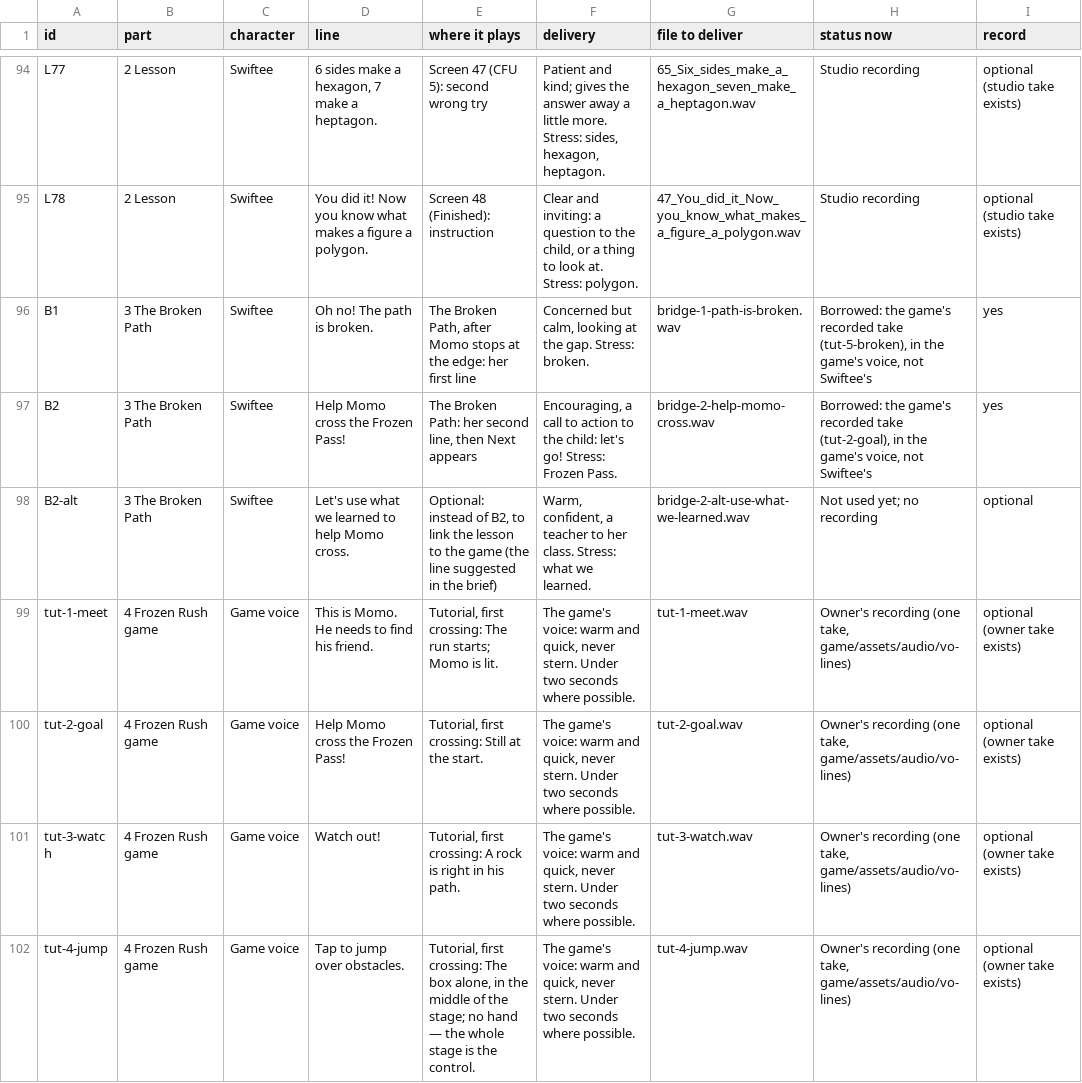
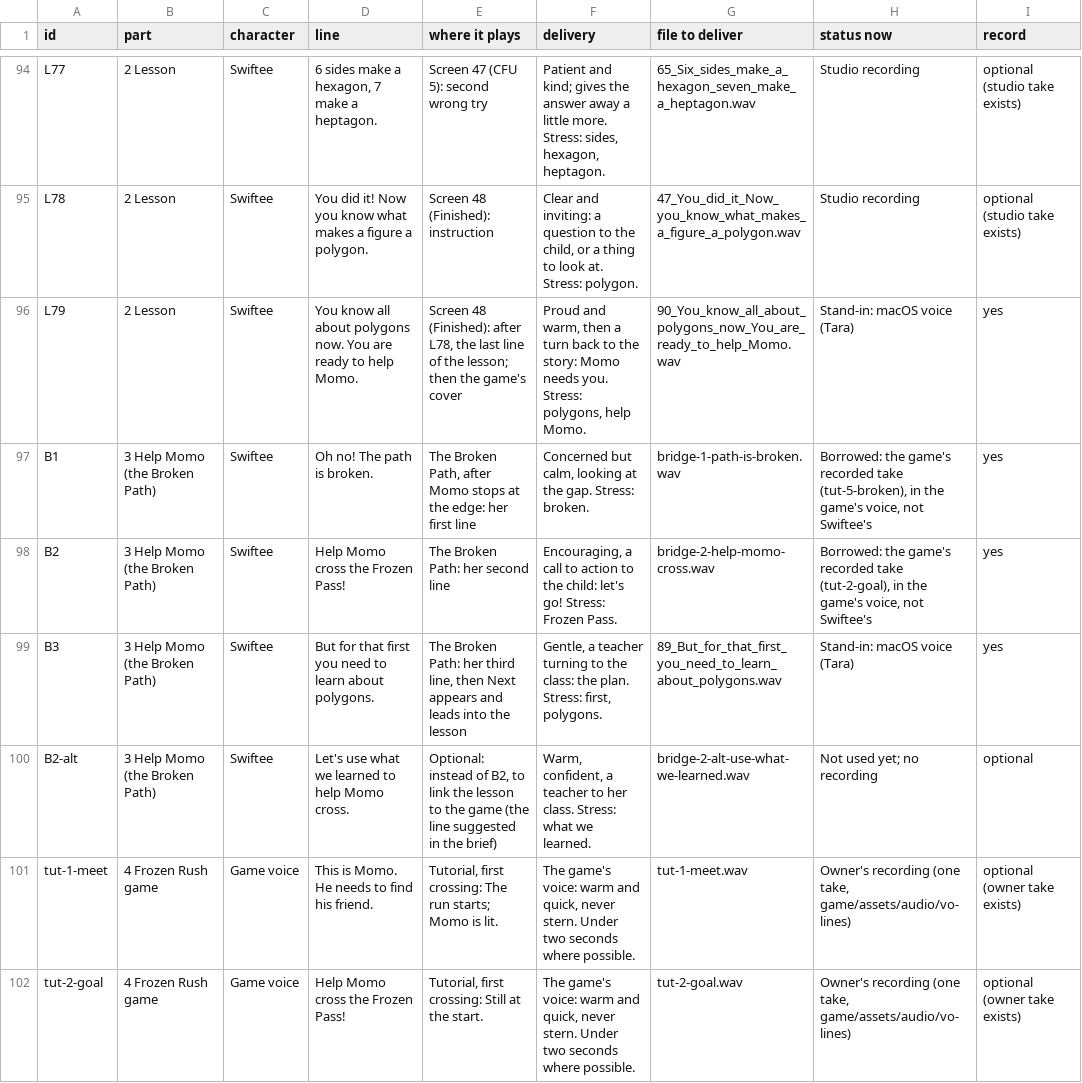
Before and after one commit to tarun-figmaboy-838/polygon-2, a CSV file: docs/voice/vo-list-all.csv, drawn as a sheet; only a part is shown, gaps mark what is left out; the shorter side is filled out with more unchanged rows.

```diff
--- a/docs/voice/vo-list-all.csv
+++ b/docs/voice/vo-list-all.csv
@@ -95,5 +95,7 @@
 "L78","2 Lesson","Swiftee","You did it! Now you know what makes a figure a polygon.","Screen 48 (Finished): instruction","Clear and inviting: a question to the child, or a thing to look at. Stress: polygon.","47_You_did_it_Now_you_know_what_makes_a_figure_a_polygon.wav","Studio recording","optional (studio take exists)"
-"B1","3 The Broken Path","Swiftee","Oh no! The path is broken.","The Broken Path, after Momo stops at the edge: her first line","Concerned but calm, looking at the gap. Stress: broken.","bridge-1-path-is-broken.wav","Borrowed: the game's recorded take (tut-5-broken), in the game's voice, not Swiftee's","yes"
-"B2","3 The Broken Path","Swiftee","Help Momo cross the Frozen Pass!","The Broken Path: her second line, then Next appears","Encouraging, a call to action to the child: let's go! Stress: Frozen Pass.","bridge-2-help-momo-cross.wav","Borrowed: the game's recorded take (tut-2-goal), in the game's voice, not Swiftee's","yes"
-"B2-alt","3 The Broken Path","Swiftee","Let's use what we learned to help Momo cross.","Optional: instead of B2, to link the lesson to the game (the line suggested in the brief)","Warm, confident, a teacher to her class. Stress: what we learned.","bridge-2-alt-use-what-we-learned.wav","Not used yet; no recording","optional"
+"L79","2 Lesson","Swiftee","You know all about polygons now. You are ready to help Momo.","Screen 48 (Finished): after L78, the last line of the lesson; then the game's cover","Proud and warm, then a turn back to the story: Momo needs you. Stress: polygons, help Momo.","90_You_know_all_about_polygons_now_You_are_ready_to_help_Momo.wav","Stand-in: macOS voice (Tara)","yes"
+"B1","3 Help Momo (the Broken Path)","Swiftee","Oh no! The path is broken.","The Broken Path, after Momo stops at the edge: her first line","Concerned but calm, looking at the gap. Stress: broken.","bridge-1-path-is-broken.wav","Borrowed: the game's recorded take (tut-5-broken), in the game's voice, not Swiftee's","yes"
+"B2","3 Help Momo (the Broken Path)","Swiftee","Help Momo cross the Frozen Pass!","The Broken Path: her second line","Encouraging, a call to action to the child: let's go! Stress: Frozen Pass.","bridge-2-help-momo-cross.wav","Borrowed: the game's recorded take (tut-2-goal), in the game's voice, not Swiftee's","yes"
+"B3","3 Help Momo (the Broken Path)","Swiftee","But for that first you need to learn about polygons.","The Broken Path: her third line, then Next appears and leads into the lesson","Gentle, a teacher turning to the class: the plan. Stress: first, polygons.","89_But_for_that_first_you_need_to_learn_about_polygons.wav","Stand-in: macOS voice (Tara)","yes"
+"B2-alt","3 Help Momo (the Broken Path)","Swiftee","Let's use what we learned to help Momo cross.","Optional: instead of B2, to link the lesson to the game (the line suggested in the brief)","Warm, confident, a teacher to her class. Stress: what we learned.","bridge-2-alt-use-what-we-learned.wav","Not used yet; no recording","optional"
 "tut-1-meet","4 Frozen Rush game","Game voice","This is Momo. He needs to find his friend.","Tutorial, first crossing: The run starts; Momo is lit.","The game's voice: warm and quick, never stern. Under two seconds where possible.","tut-1-meet.wav","Owner's recording (one take, game/assets/audio/vo-lines)","optional (owner take exists)"
```
Also changed, not shown: 17 other files.
